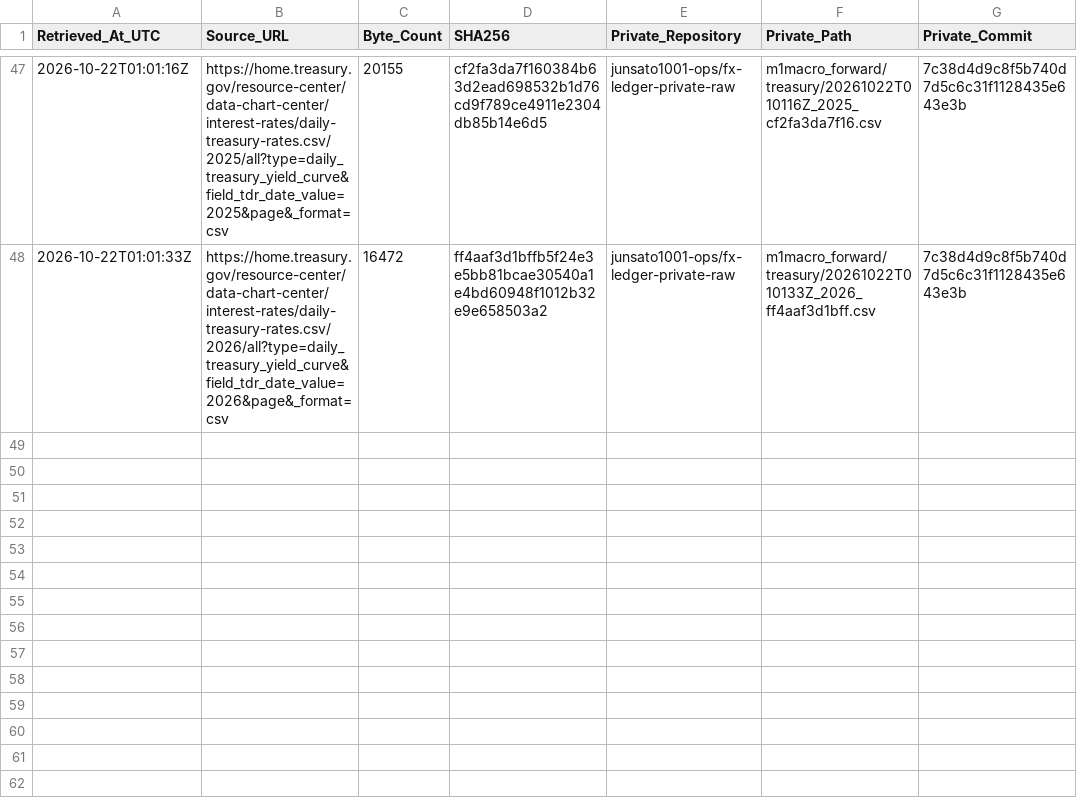
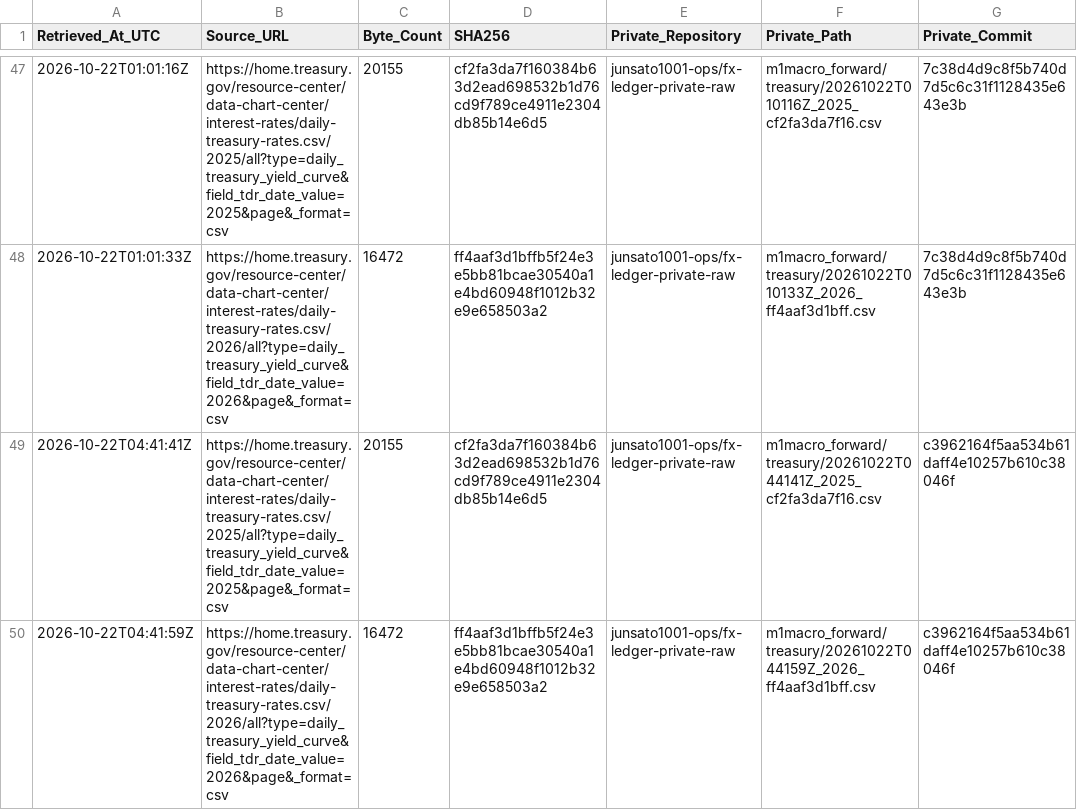
Before and after one commit to junsato1001-ops/-fx-forward-ledger, a CSV file: data/m1macro/treasury_raw_manifest.csv, drawn as a sheet; only a part is shown, gaps mark what is left out; the diff names each change by its address in the sheet, - before the commit and + after, or states it on an @@ line.

```diff
--- a/data/m1macro/treasury_raw_manifest.csv
+++ b/data/m1macro/treasury_raw_manifest.csv
+row 49: 2026-10-22T04:41:41Z | https://home.treasury.gov/resource-center/data-chart-center/interest-rates/daily-treasury-rates.csv/2025/all?type=daily_treasury_yield_curve&field_tdr_date_value=2025&page&_format=csv | 20155 | cf2fa3da7f160384b63d2ead698532b1d76cd9f789ce4911e2304db85b14e6d5 | junsato1001-ops/fx-ledger-private-raw | m1macro_forward/treasury/20261022T044141Z_2025_cf2fa3da7f16.csv | c3962164f5aa534b61daff4e10257b610c38046f
+row 50: 2026-10-22T04:41:59Z | https://home.treasury.gov/resource-center/data-chart-center/interest-rates/daily-treasury-rates.csv/2026/all?type=daily_treasury_yield_curve&field_tdr_date_value=2026&page&_format=csv | 16472 | ff4aaf3d1bffb5f24e3e5bb81bcae30540a1e4bd60948f1012b32e9e658503a2 | junsato1001-ops/fx-ledger-private-raw | m1macro_forward/treasury/20261022T044159Z_2026_ff4aaf3d1bff.csv | c3962164f5aa534b61daff4e10257b610c38046f
```
Also changed, not shown: data/m1macro/source_fetches.csv, 3 other files.
